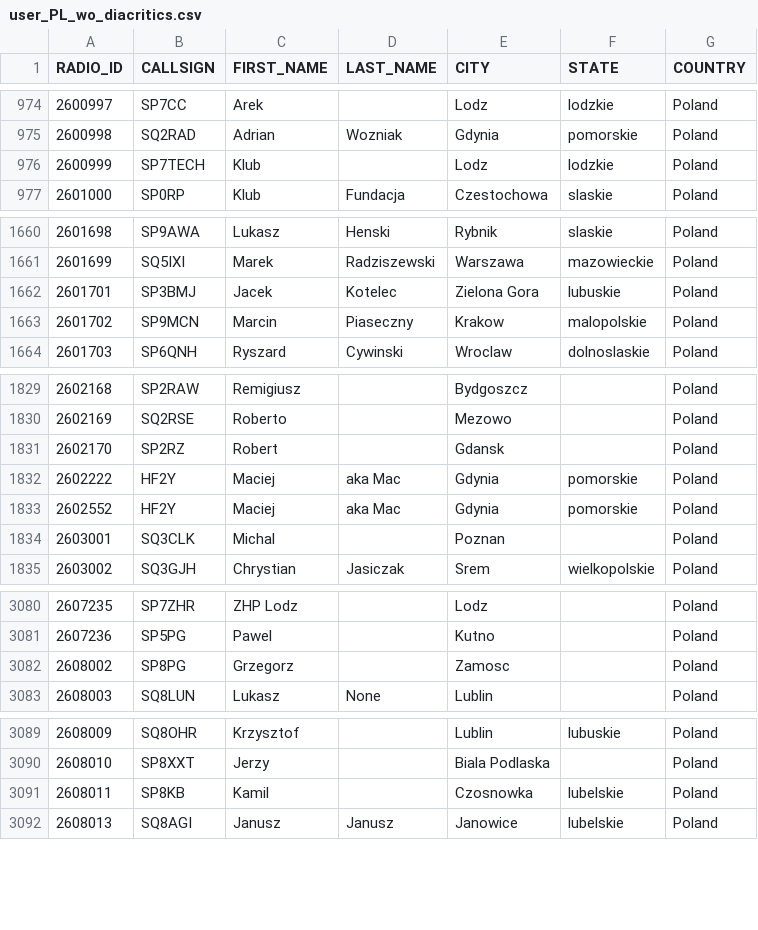
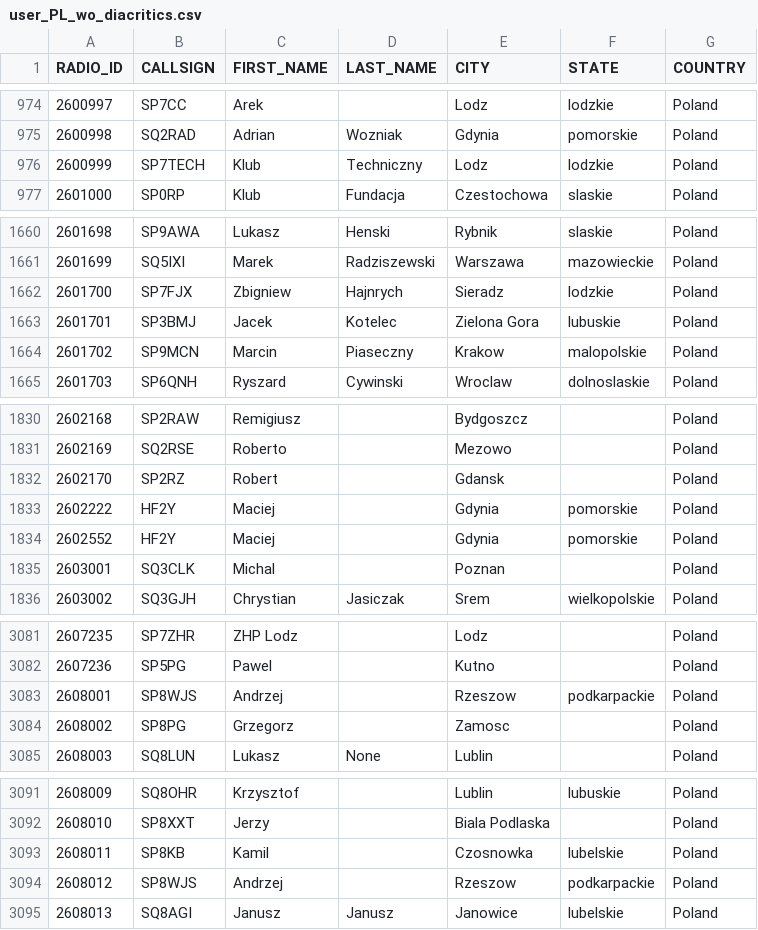
Before and after one commit to walczakkamil/dmr_users, a CSV file: user_PL_wo_diacritics.csv, drawn as a sheet; only a part is shown, gaps mark what is left out; the diff covers the shown part only.

Commit message:
Updated: 2023-04-03-01-00

```diff
--- a/user_PL_wo_diacritics.csv
+++ b/user_PL_wo_diacritics.csv
@@ -975,3 +975,3 @@ RADIO_ID,CALLSIGN,FIRST_NAME,LAST_NAME,CITY,STATE,COUNTRY
 2600998,SQ2RAD,Adrian,Wozniak,Gdynia,pomorskie,Poland
-2600999,SP7TECH,Klub,,Lodz,lodzkie,Poland
+2600999,SP7TECH,Klub,Techniczny,Lodz,lodzkie,Poland
 2601000,SP0RP,Klub,Fundacja,Czestochowa,slaskie,Poland
@@ -1661,2 +1661,3 @@ RADIO_ID,CALLSIGN,FIRST_NAME,LAST_NAME,CITY,STATE,COUNTRY
 2601699,SQ5IXI,Marek,Radziszewski,Warszawa,mazowieckie,Poland
+2601700,SP7FJX,Zbigniew,Hajnrych,Sieradz,lodzkie,Poland
 2601701,SP3BMJ,Jacek,Kotelec,Zielona Gora,lubuskie,Poland
@@ -1831,4 +1832,4 @@ RADIO_ID,CALLSIGN,FIRST_NAME,LAST_NAME,CITY,STATE,COUNTRY
 2602170,SP2RZ,Robert,,Gdansk,,Poland
-2602222,HF2Y,Maciej,aka Mac,Gdynia,pomorskie,Poland
-2602552,HF2Y,Maciej,aka Mac,Gdynia,pomorskie,Poland
+2602222,HF2Y,Maciej,,Gdynia,pomorskie,Poland
+2602552,HF2Y,Maciej,,Gdynia,pomorskie,Poland
 2603001,SQ3CLK,Michal,,Poznan,,Poland
@@ -3081,2 +3082,3 @@ RADIO_ID,CALLSIGN,FIRST_NAME,LAST_NAME,CITY,STATE,COUNTRY
 2607236,SP5PG,Pawel,,Kutno,,Poland
+2608001,SP8WJS,Andrzej,,Rzeszow,podkarpackie,Poland
 2608002,SP8PG,Grzegorz,,Zamosc,,Poland
@@ -3091,2 +3093,3 @@ RADIO_ID,CALLSIGN,FIRST_NAME,LAST_NAME,CITY,STATE,COUNTRY
 2608011,SP8KB,Kamil,,Czosnowka,lubelskie,Poland
+2608012,SP8WJS,Andrzej,,Rzeszow,podkarpackie,Poland
 2608013,SQ8AGI,Janusz,Janusz,Janowice,lubelskie,Poland
```
Also changed, not shown: 2 edited cells elsewhere in this file.
